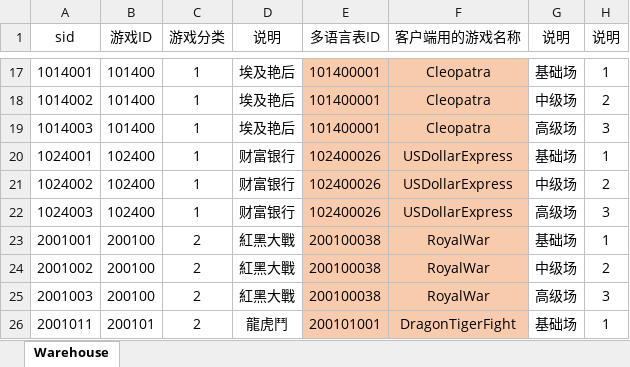
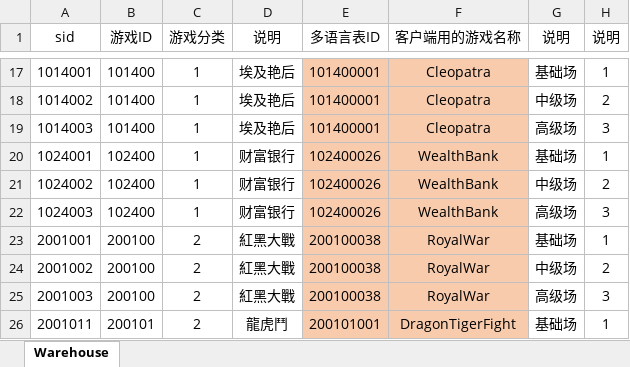
Before and after one commit to yanhailong/jjj_server, an Excel workbook: hall/resources/sample/warehouse.xlsx, sheet Warehouse, drawn as a sheet; only a part is shown, gaps mark what is left out; values as stored, in another font and other column widths than the file's, no borders; the diff names each change by its address in the sheet, - before the commit and + after, or states it on an @@ line.

```diff
--- a/hall/resources/sample/warehouse.xlsx (sheet Warehouse)
+++ b/hall/resources/sample/warehouse.xlsx (sheet Warehouse)
-F20:F22 (客户端用的游戏名称): USDollarExpress
+F20:F22 (客户端用的游戏名称): WealthBank
```
Also changed, not shown: hall/resources/sample/WealthRouletteReward.xlsx, poker/resources/sample/WealthRouletteReward.xlsx, 5 other files.
